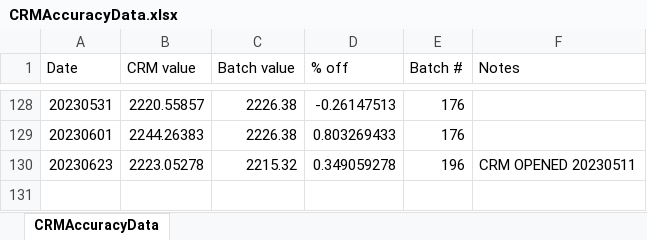
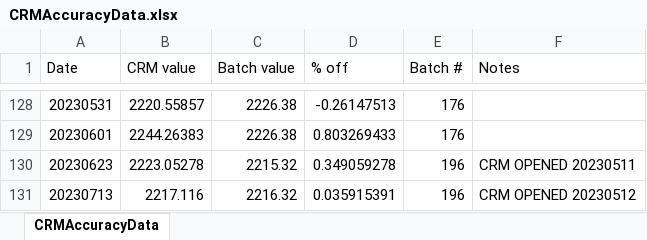
Before and after one commit to Putnam-Lab/Titrator, an Excel workbook: Data/CRMAccuracyData.xlsx, sheet CRMAccuracyData, drawn as a sheet; only a part is shown, gaps mark what is left out; values as stored, in another font and other column widths than the file's, no borders; the diff names each change by its address in the sheet, - before the commit and + after, or states it on an @@ line.

```diff
--- a/Data/CRMAccuracyData.xlsx (sheet CRMAccuracyData)
+++ b/Data/CRMAccuracyData.xlsx (sheet CRMAccuracyData)
+row 131: 20230713 | 2217.116 | 2216.32 | 0.035915391 | 196 | CRM OPENED 20230512
```
Also changed, not shown: 4 other files.
